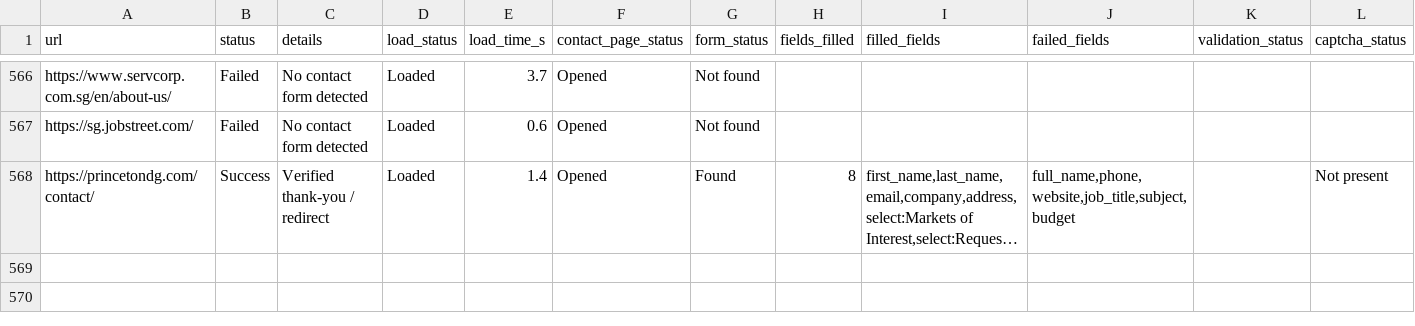
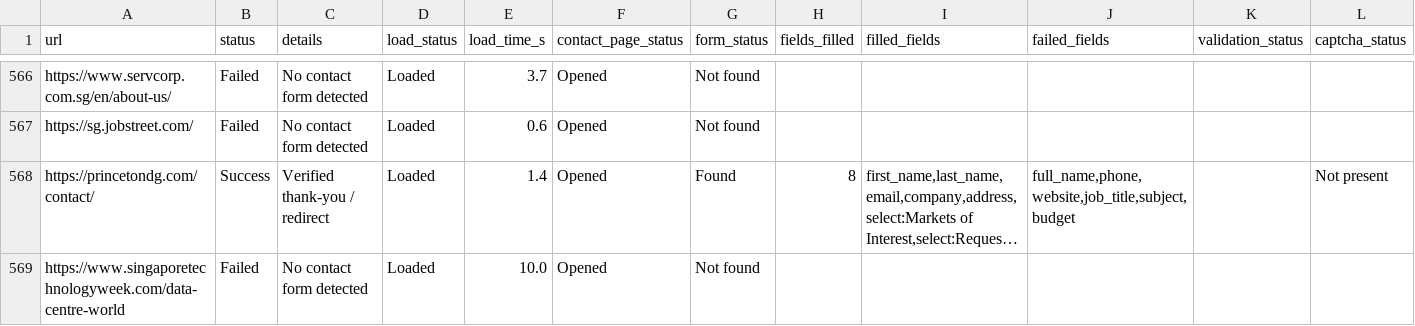
Before and after one commit to AhtehshamSanandwala/outreach-automation, a CSV file: form_results/contact_results.csv, drawn as a sheet; only a part is shown, gaps mark what is left out; long unchanged cells end in …; rows hold the shown columns only; the diff names each change by its address in the sheet, - before the commit and + after, or states it on an @@ line.

```diff
--- a/form_results/contact_results.csv
+++ b/form_results/contact_results.csv
+row 569: https://www.singaporetechnologyweek.com/data-centre-world | Failed | No contact form detected | Loaded | 10.0 | Opened | Not found
```
Also changed, not shown: form_results/cold_email_agency_leads.csv, form_results/cold_email_outbound_queue.csv, 7 other files.
